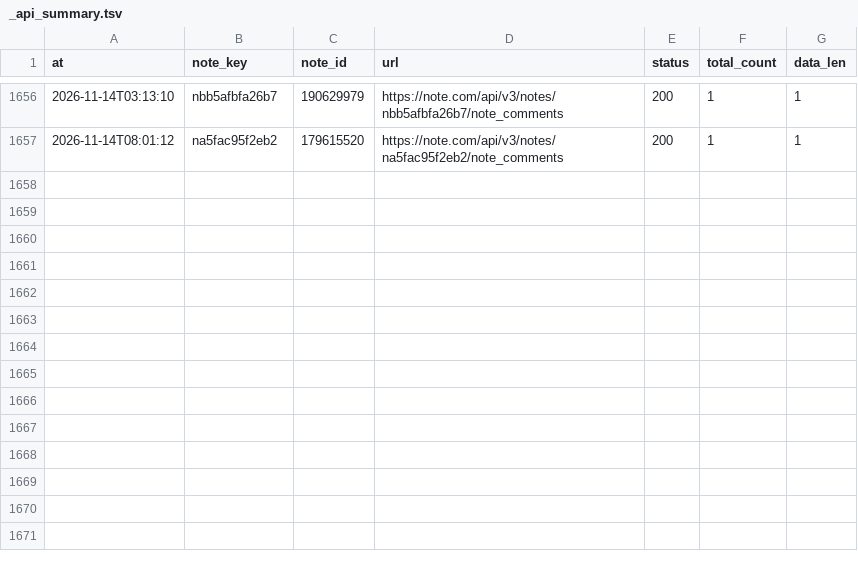
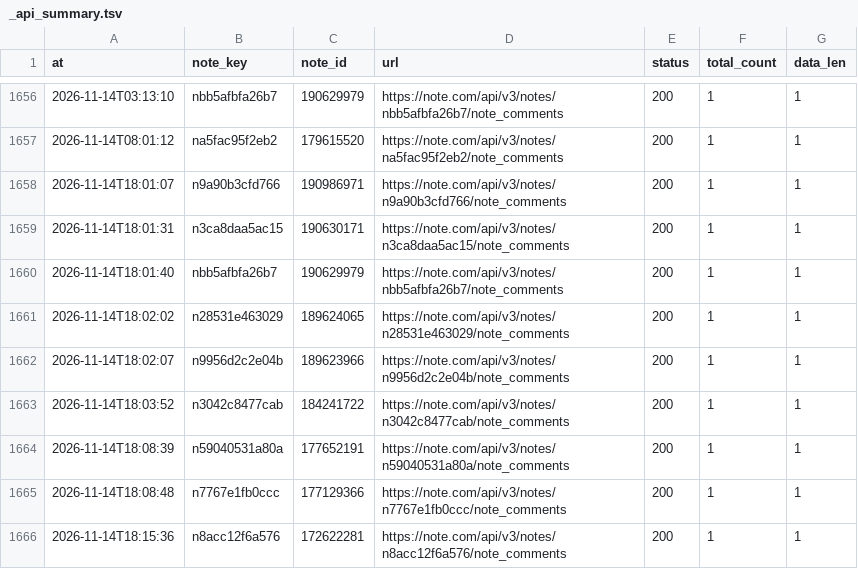
Before and after one commit to tyutyutakokaina81-netizen/agent-team, a TSV file: ops/comments/_debug/_api_summary.tsv, drawn as a sheet; only a part is shown, gaps mark what is left out; the diff names each change by its address in the sheet, - before the commit and + after, or states it on an @@ line.

```diff
--- a/ops/comments/_debug/_api_summary.tsv
+++ b/ops/comments/_debug/_api_summary.tsv
+row 1658: 2026-11-14T18:01:07 | n9a90b3cfd766 | 190986971 | https://note.com/api/v3/notes/n9a90b3cfd766/note_comments | 200 | 1 | 1
+row 1659: 2026-11-14T18:01:31 | n3ca8daa5ac15 | 190630171 | https://note.com/api/v3/notes/n3ca8daa5ac15/note_comments | 200 | 1 | 1
+row 1660: 2026-11-14T18:01:40 | nbb5afbfa26b7 | 190629979 | https://note.com/api/v3/notes/nbb5afbfa26b7/note_comments | 200 | 1 | 1
+row 1661: 2026-11-14T18:02:02 | n28531e463029 | 189624065 | https://note.com/api/v3/notes/n28531e463029/note_comments | 200 | 1 | 1
+row 1662: 2026-11-14T18:02:07 | n9956d2c2e04b | 189623966 | https://note.com/api/v3/notes/n9956d2c2e04b/note_comments | 200 | 1 | 1
+row 1663: 2026-11-14T18:03:52 | n3042c8477cab | 184241722 | https://note.com/api/v3/notes/n3042c8477cab/note_comments | 200 | 1 | 1
+row 1664: 2026-11-14T18:08:39 | n59040531a80a | 177652191 | https://note.com/api/v3/notes/n59040531a80a/note_comments | 200 | 1 | 1
+row 1665: 2026-11-14T18:08:48 | n7767e1fb0ccc | 177129366 | https://note.com/api/v3/notes/n7767e1fb0ccc/note_comments | 200 | 1 | 1
+row 1666: 2026-11-14T18:15:36 | n8acc12f6a576 | 172622281 | https://note.com/api/v3/notes/n8acc12f6a576/note_comments | 200 | 1 | 1
```
Also changed, not shown: ops/comments/pending.tsv, 34 other files.
